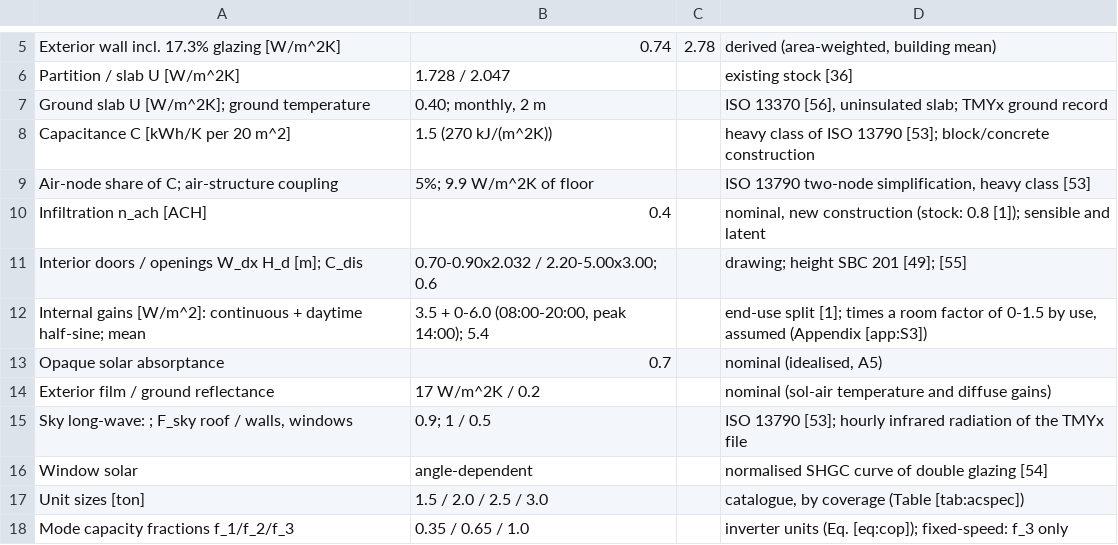
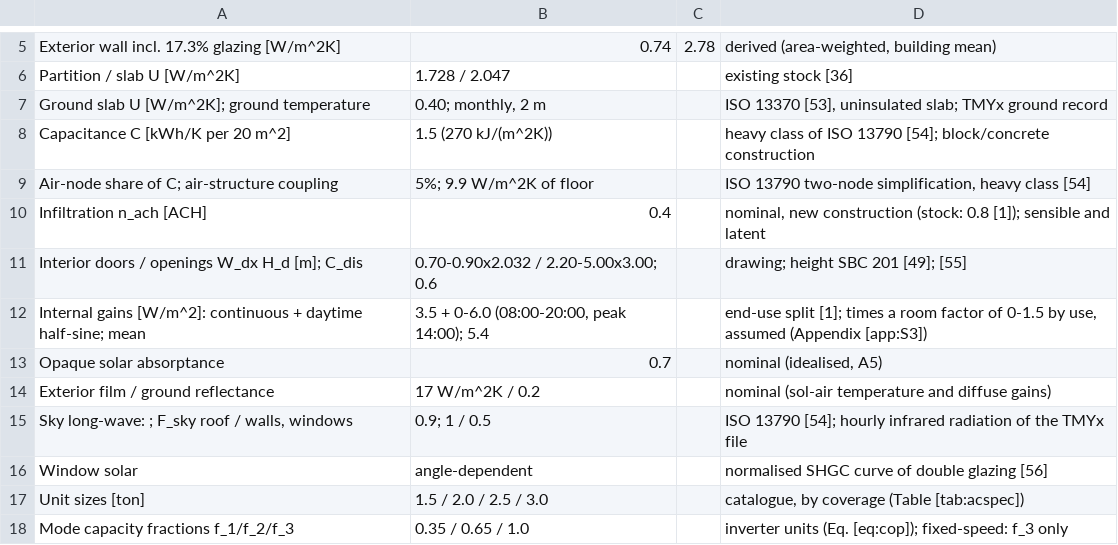
Before and after one commit to drhamzahfaraj/Comfort-Constrained-Operation-of-HVAC-in-Saudi-Residential-Buildings, a CSV file: results/csv/tables/table_03_params.csv, drawn as a sheet; only a part is shown, gaps mark what is left out.

```diff
--- a/results/csv/tables/table_03_params.csv
+++ b/results/csv/tables/table_03_params.csv
@@ -6,5 +6,5 @@ Exterior wall incl. 17.3% glazing [W/m^2K],0.74,2.78,"derived (area-weighted, bu
 Partition / slab U [W/m^2K],1.728 / 2.047,,existing stock [36]
-Ground slab U [W/m^2K]; ground temperature,"0.40; monthly, 2 m",,"ISO 13370 [56], uninsulated slab; TMYx ground record"
-Capacitance C [kWh/K per 20 m^2],1.5 (270 kJ/(m^2K)),,heavy class of ISO 13790 [53]; block/concrete construction
-Air-node share of C; air-structure coupling,5%; 9.9 W/m^2K of floor,,"ISO 13790 two-node simplification, heavy class [53]"
+Ground slab U [W/m^2K]; ground temperature,"0.40; monthly, 2 m",,"ISO 13370 [53], uninsulated slab; TMYx ground record"
+Capacitance C [kWh/K per 20 m^2],1.5 (270 kJ/(m^2K)),,heavy class of ISO 13790 [54]; block/concrete construction
+Air-node share of C; air-structure coupling,5%; 9.9 W/m^2K of floor,,"ISO 13790 two-node simplification, heavy class [54]"
 Infiltration n_ach [ACH],0.4,,"nominal, new construction (stock: 0.8 [1]); sensible and latent"
@@ -14,4 +14,4 @@ Opaque solar absorptance,0.7,,"nominal (idealised, A5)"
 Exterior film / ground reflectance,17 W/m^2K / 0.2,,nominal (sol-air temperature and diffuse gains)
-"Sky long-wave: ; F_sky roof / walls, windows",0.9; 1 / 0.5,,ISO 13790 [53]; hourly infrared radiation of the TMYx file
-Window solar,angle-dependent,,normalised SHGC curve of double glazing [54]
+"Sky long-wave: ; F_sky roof / walls, windows",0.9; 1 / 0.5,,ISO 13790 [54]; hourly infrared radiation of the TMYx file
+Window solar,angle-dependent,,normalised SHGC curve of double glazing [56]
 Unit sizes [ton],1.5 / 2.0 / 2.5 / 3.0,,"catalogue, by coverage (Table [tab:acspec])"
```
Also changed, not shown: 3 other files.
